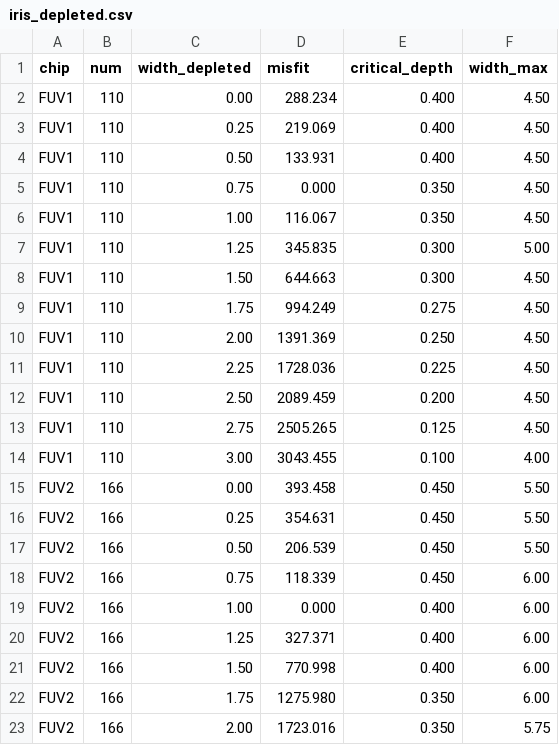
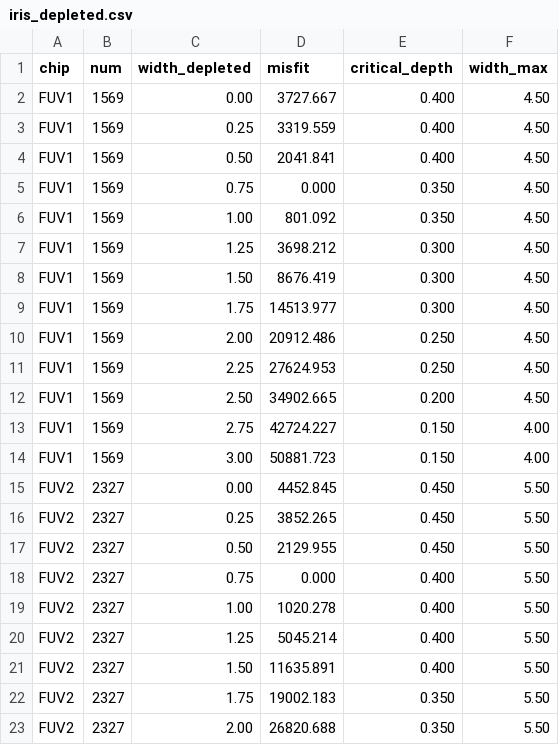
Before and after one commit to roytsmart/ccd-diffusion-paper, a CSV file: ccd_diffusion/tracks/data/iris_depleted.csv, drawn as a sheet; only a part is shown; the diff covers the shown part only.

```diff
--- a/ccd_diffusion/tracks/data/iris_depleted.csv
+++ b/ccd_diffusion/tracks/data/iris_depleted.csv
@@ -1,23 +1,23 @@
 chip,num,width_depleted,misfit,critical_depth,width_max
-FUV1,110,0.00,288.234,0.400,4.50
-FUV1,110,0.25,219.069,0.400,4.50
-FUV1,110,0.50,133.931,0.400,4.50
-FUV1,110,0.75,0.000,0.350,4.50
-FUV1,110,1.00,116.067,0.350,4.50
-FUV1,110,1.25,345.835,0.300,5.00
-FUV1,110,1.50,644.663,0.300,4.50
-FUV1,110,1.75,994.249,0.275,4.50
-FUV1,110,2.00,1391.369,0.250,4.50
-FUV1,110,2.25,1728.036,0.225,4.50
-FUV1,110,2.50,2089.459,0.200,4.50
-FUV1,110,2.75,2505.265,0.125,4.50
-FUV1,110,3.00,3043.455,0.100,4.00
-FUV2,166,0.00,393.458,0.450,5.50
-FUV2,166,0.25,354.631,0.450,5.50
-FUV2,166,0.50,206.539,0.450,5.50
-FUV2,166,0.75,118.339,0.450,6.00
-FUV2,166,1.00,0.000,0.400,6.00
-FUV2,166,1.25,327.371,0.400,6.00
-FUV2,166,1.50,770.998,0.400,6.00
-FUV2,166,1.75,1275.980,0.350,6.00
-FUV2,166,2.00,1723.016,0.350,5.75
+FUV1,1569,0.00,3727.667,0.400,4.50
+FUV1,1569,0.25,3319.559,0.400,4.50
+FUV1,1569,0.50,2041.841,0.400,4.50
+FUV1,1569,0.75,0.000,0.350,4.50
+FUV1,1569,1.00,801.092,0.350,4.50
+FUV1,1569,1.25,3698.212,0.300,4.50
+FUV1,1569,1.50,8676.419,0.300,4.50
+FUV1,1569,1.75,14513.977,0.300,4.50
+FUV1,1569,2.00,20912.486,0.250,4.50
+FUV1,1569,2.25,27624.953,0.250,4.50
+FUV1,1569,2.50,34902.665,0.200,4.50
+FUV1,1569,2.75,42724.227,0.150,4.00
+FUV1,1569,3.00,50881.723,0.150,4.00
+FUV2,2327,0.00,4452.845,0.450,5.50
+FUV2,2327,0.25,3852.265,0.450,5.50
+FUV2,2327,0.50,2129.955,0.450,5.50
+FUV2,2327,0.75,0.000,0.400,5.50
+FUV2,2327,1.00,1020.278,0.400,5.50
+FUV2,2327,1.25,5045.214,0.400,5.50
+FUV2,2327,1.50,11635.891,0.400,5.50
+FUV2,2327,1.75,19002.183,0.350,5.50
+FUV2,2327,2.00,26820.688,0.350,5.50
```
Also changed, not shown: 40 edited cells elsewhere in this file, 6 other files.
